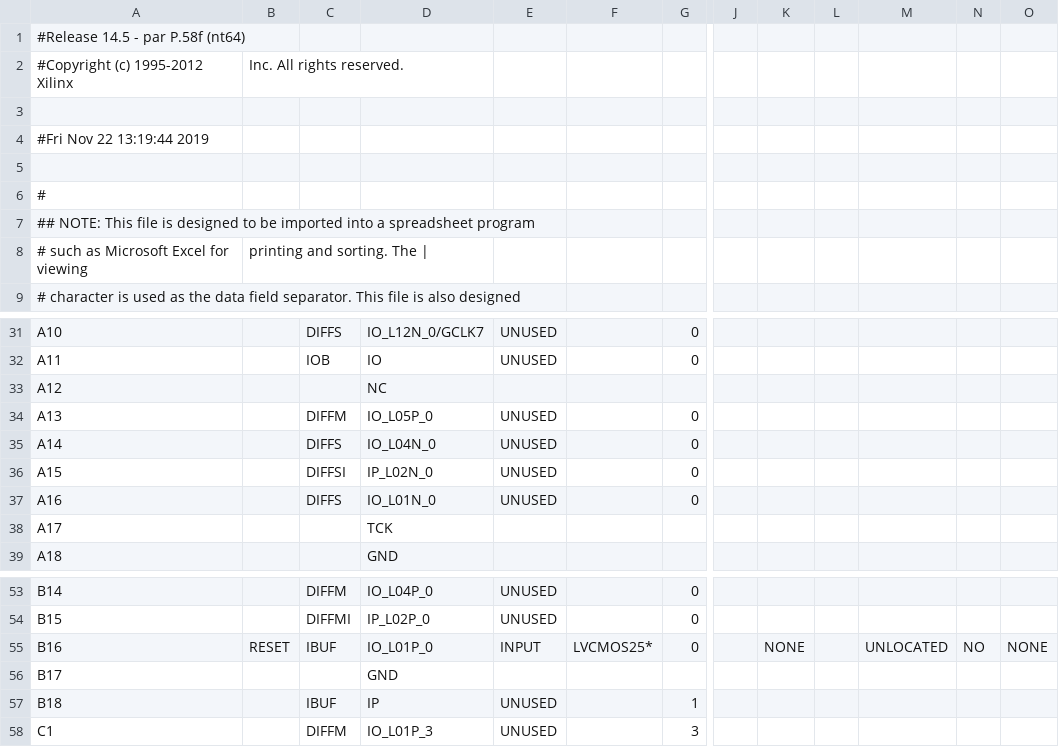
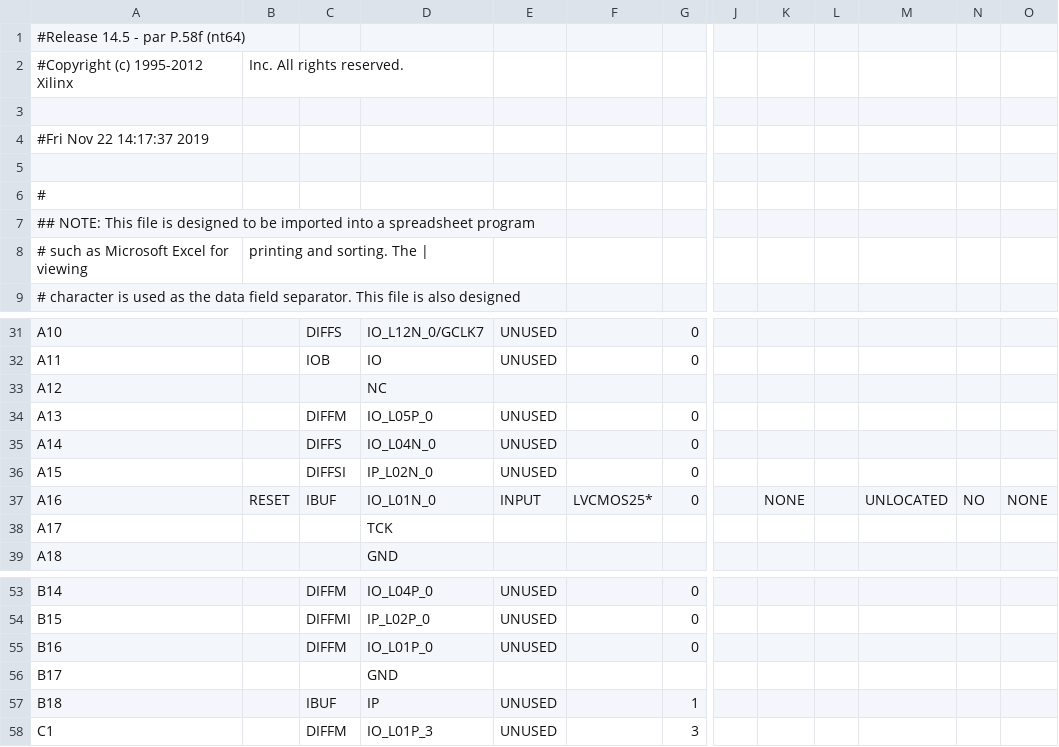
Before and after one commit to Tijuk/PUC-ComputacaoDigital-Trabalho, a CSV file: CPU_pad.csv, drawn as a sheet; only a part is shown, gaps mark what is left out; the diff names each change by its address in the sheet, - before the commit and + after, or states it on an @@ line.

```diff
--- a/CPU_pad.csv
+++ b/CPU_pad.csv
-A4: #Fri Nov 22 13:19:44 2019
+A4: #Fri Nov 22 14:17:37 2019
-B37: (empty)
+B37: RESET
-C37: DIFFS
+C37: IBUF
-E37: UNUSED
+E37: INPUT
-F37: (empty)
+F37: LVCMOS25*
-K37: (empty)
+K37: NONE
-M37: (empty)
+M37: UNLOCATED
-N37: (empty)
+N37: NO
-O37: (empty)
+O37: NONE
-B55: RESET
+B55: (empty)
-C55: IBUF
+C55: DIFFM
-E55: INPUT
+E55: UNUSED
-F55: LVCMOS25*
+F55: (empty)
-K55: NONE
+K55: (empty)
-M55: UNLOCATED
+M55: (empty)
-N55: NO
+N55: (empty)
-O55: NONE
+O55: (empty)
```
Also changed, not shown: 49 other files.
